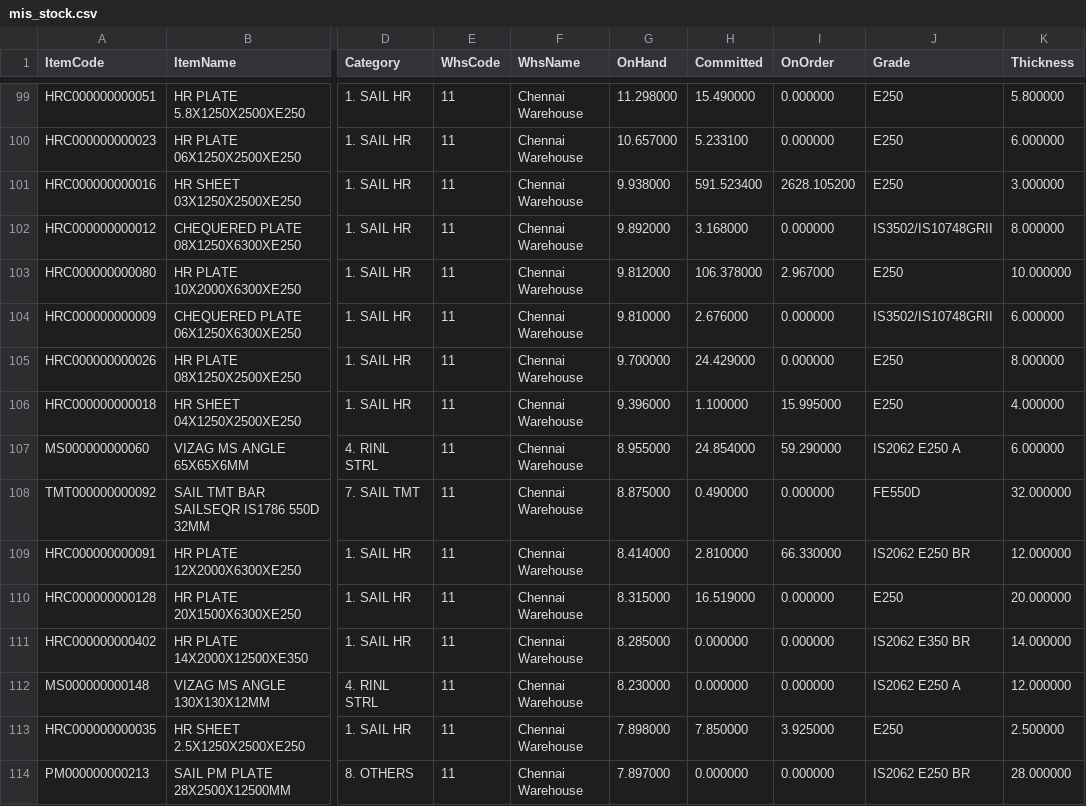
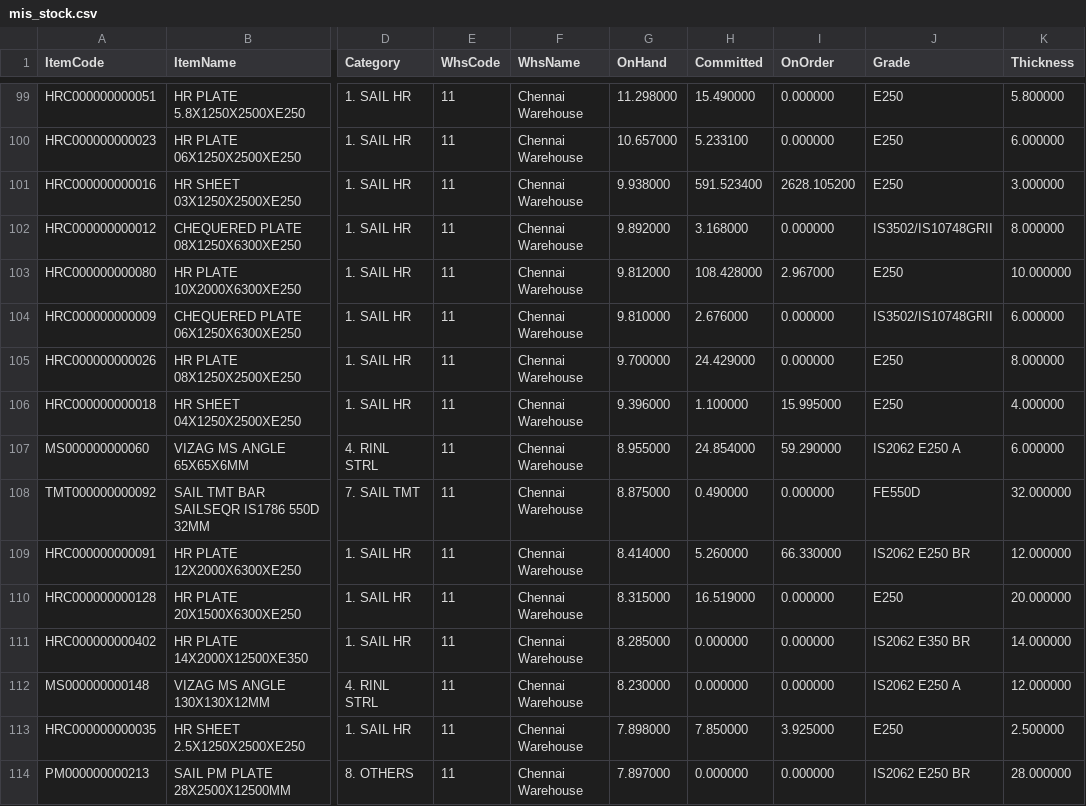
Before and after one commit to BSC23609/mis-portal, a CSV file: stock/mis_stock.csv, drawn as a sheet; only a part is shown, gaps mark what is left out; the diff covers the shown part only; the diff names each change by its address in the sheet, - before the commit and + after, or states it on an @@ line.

```diff
--- a/stock/mis_stock.csv
+++ b/stock/mis_stock.csv
-H103 (Committed): 106.378000
+H103 (Committed): 108.428000
-H109 (Committed): 2.810000
+H109 (Committed): 5.260000
```
Also changed, not shown: 6 edited cells elsewhere in this file, 2 other files.
